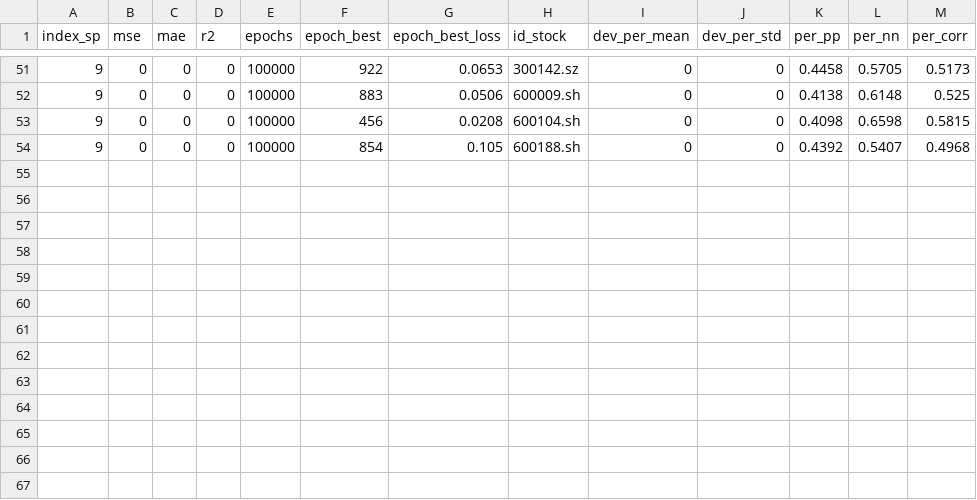
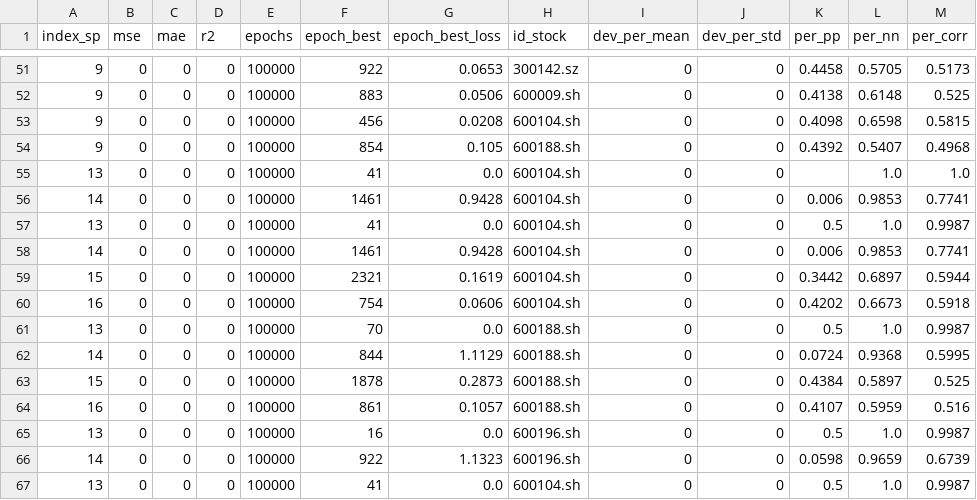
Before and after one commit to war3gu/MvTAe-Multivariate-Temporal-Autoencoder, a CSV file: super_params_scores.csv, drawn as a sheet; only a part is shown, gaps mark what is left out; the diff names each change by its address in the sheet, - before the commit and + after, or states it on an @@ line.

```diff
--- a/super_params_scores.csv
+++ b/super_params_scores.csv
+row 55: 13 | 0 | 0 | 0 | 100000 | 41 | 0.0 | 600104.sh | 0 | 0 |  | 1.0 | 1.0
+row 56: 14 | 0 | 0 | 0 | 100000 | 1461 | 0.9428 | 600104.sh | 0 | 0 | 0.006 | 0.9853 | 0.7741
+row 57: 13 | 0 | 0 | 0 | 100000 | 41 | 0.0 | 600104.sh | 0 | 0 | 0.5 | 1.0 | 0.9987
+row 58: 14 | 0 | 0 | 0 | 100000 | 1461 | 0.9428 | 600104.sh | 0 | 0 | 0.006 | 0.9853 | 0.7741
+row 59: 15 | 0 | 0 | 0 | 100000 | 2321 | 0.1619 | 600104.sh | 0 | 0 | 0.3442 | 0.6897 | 0.5944
+row 60: 16 | 0 | 0 | 0 | 100000 | 754 | 0.0606 | 600104.sh | 0 | 0 | 0.4202 | 0.6673 | 0.5918
+row 61: 13 | 0 | 0 | 0 | 100000 | 70 | 0.0 | 600188.sh | 0 | 0 | 0.5 | 1.0 | 0.9987
+row 62: 14 | 0 | 0 | 0 | 100000 | 844 | 1.1129 | 600188.sh | 0 | 0 | 0.0724 | 0.9368 | 0.5995
+row 63: 15 | 0 | 0 | 0 | 100000 | 1878 | 0.2873 | 600188.sh | 0 | 0 | 0.4384 | 0.5897 | 0.525
+row 64: 16 | 0 | 0 | 0 | 100000 | 861 | 0.1057 | 600188.sh | 0 | 0 | 0.4107 | 0.5959 | 0.516
+row 65: 13 | 0 | 0 | 0 | 100000 | 16 | 0.0 | 600196.sh | 0 | 0 | 0.5 | 1.0 | 0.9987
+row 66: 14 | 0 | 0 | 0 | 100000 | 922 | 1.1323 | 600196.sh | 0 | 0 | 0.0598 | 0.9659 | 0.6739
+row 67: 13 | 0 | 0 | 0 | 100000 | 41 | 0.0 | 600104.sh | 0 | 0 | 0.5 | 1.0 | 0.9987
```
Also changed, not shown: 2 other files.
